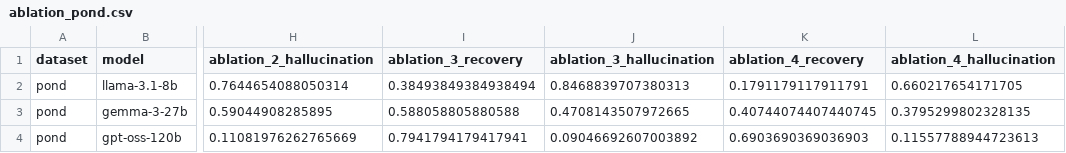
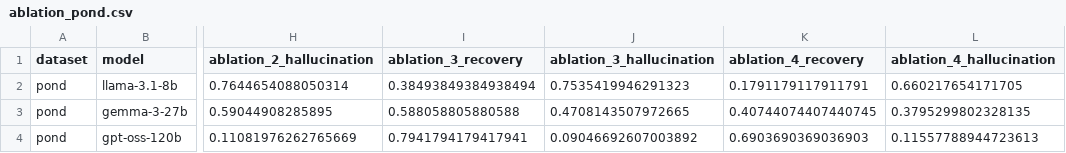
Before and after one commit to kevinqnb/scholarlm, a CSV file: results/ablation/ablation_pond.csv, drawn as a sheet; only a part is shown, gaps mark what is left out; the diff names each change by its address in the sheet, - before the commit and + after, or states it on an @@ line.

Commit message:
Updated results

```diff
--- a/results/ablation/ablation_pond.csv
+++ b/results/ablation/ablation_pond.csv
-J2 (ablation_3_hallucination): 0.8468839707380313
+J2 (ablation_3_hallucination): 0.7535419946291323
```
Also changed, not shown: 38 other files.
